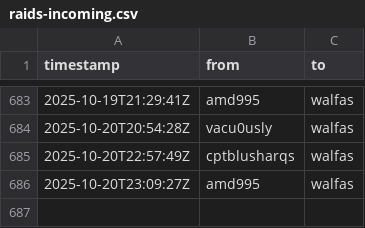
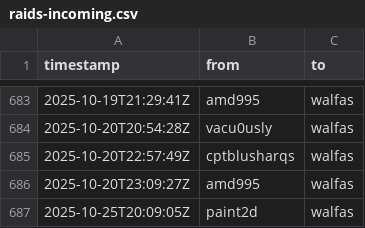
Before and after one commit to walfie/twitch-raid-log, a CSV file: public/raids-incoming.csv, drawn as a sheet; only a part is shown, gaps mark what is left out; the diff names each change by its address in the sheet, - before the commit and + after, or states it on an @@ line.

```diff
--- a/public/raids-incoming.csv
+++ b/public/raids-incoming.csv
+row 687: 2025-10-25T20:09:05Z | paint2d | walfas
```
